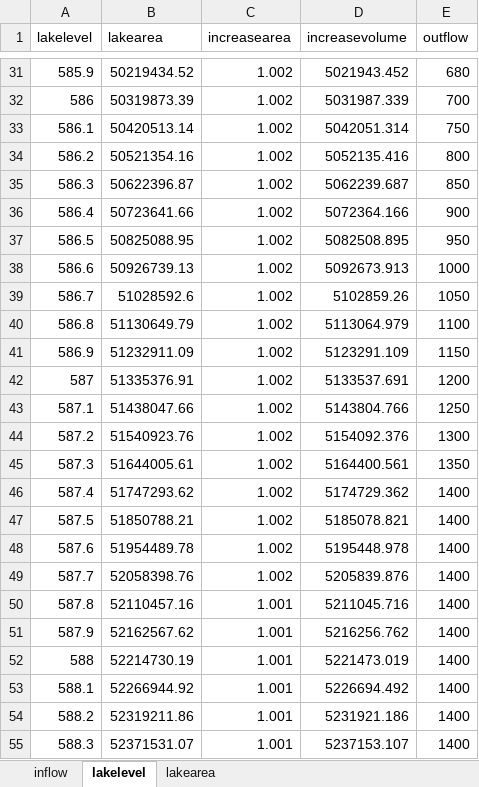
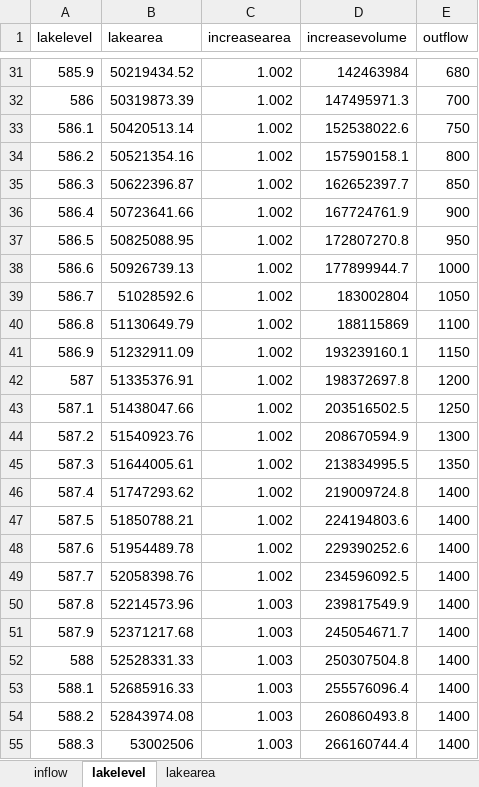
Before and after one commit to zischg/lakesystemdynamicsexample, an Excel workbook: inputdata.xlsx, sheet lakelevel, drawn as a sheet; only a part is shown, gaps mark what is left out; values as stored, in another font and other column widths than the file's, no borders; the diff covers the shown part only; the diff names each change by its address in the sheet, - before the commit and + after, or states it on an @@ line.

```diff
--- a/inputdata.xlsx (sheet lakelevel)
+++ b/inputdata.xlsx (sheet lakelevel)
-D31 (increasevolume): 5021943.452
+D31 (increasevolume): 142463984
-D32 (increasevolume): 5031987.339
+D32 (increasevolume): 147495971.3
-D33 (increasevolume): 5042051.314
+D33 (increasevolume): 152538022.6
-D34 (increasevolume): 5052135.416
+D34 (increasevolume): 157590158.1
-D35 (increasevolume): 5062239.687
+D35 (increasevolume): 162652397.7
-D36 (increasevolume): 5072364.166
+D36 (increasevolume): 167724761.9
-D37 (increasevolume): 5082508.895
+D37 (increasevolume): 172807270.8
-D38 (increasevolume): 5092673.913
+D38 (increasevolume): 177899944.7
-D39 (increasevolume): 5102859.26
+D39 (increasevolume): 183002804
-D40 (increasevolume): 5113064.979
+D40 (increasevolume): 188115869
-D41 (increasevolume): 5123291.109
+D41 (increasevolume): 193239160.1
-D42 (increasevolume): 5133537.691
+D42 (increasevolume): 198372697.8
-D43 (increasevolume): 5143804.766
+D43 (increasevolume): 203516502.5
-D44 (increasevolume): 5154092.376
+D44 (increasevolume): 208670594.9
-D45 (increasevolume): 5164400.561
+D45 (increasevolume): 213834995.5
-D46 (increasevolume): 5174729.362
+D46 (increasevolume): 219009724.8
-D47 (increasevolume): 5185078.821
+D47 (increasevolume): 224194803.6
-D48 (increasevolume): 5195448.978
+D48 (increasevolume): 229390252.6
-D49 (increasevolume): 5205839.876
+D49 (increasevolume): 234596092.5
-B50 (lakearea): 52110457.16
+B50 (lakearea): 52214573.96
-C50:C55 (increasearea): 1.001
+C50:C55 (increasearea): 1.003
-D50 (increasevolume): 5211045.716
+D50 (increasevolume): 239817549.9
-B51 (lakearea): 52162567.62
+B51 (lakearea): 52371217.68
-D51 (increasevolume): 5216256.762
+D51 (increasevolume): 245054671.7
-B52 (lakearea): 52214730.19
+B52 (lakearea): 52528331.33
-D52 (increasevolume): 5221473.019
+D52 (increasevolume): 250307504.8
-B53 (lakearea): 52266944.92
+B53 (lakearea): 52685916.33
-D53 (increasevolume): 5226694.492
+D53 (increasevolume): 255576096.4
-B54 (lakearea): 52319211.86
+B54 (lakearea): 52843974.08
-D54 (increasevolume): 5231921.186
+D54 (increasevolume): 260860493.8
-B55 (lakearea): 52371531.07
+B55 (lakearea): 53002506
-D55 (increasevolume): 5237153.107
+D55 (increasevolume): 266160744.4
```
Also changed, not shown: 78 edited cells elsewhere in this sheet, 1 other file.
